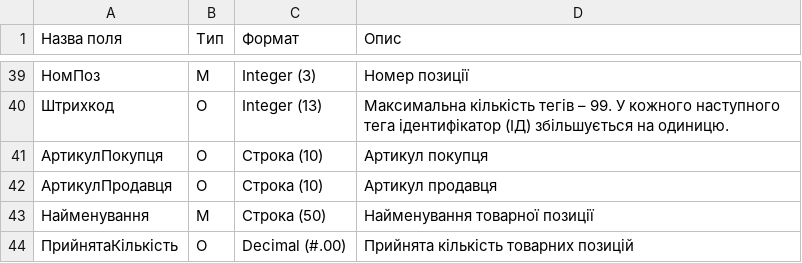
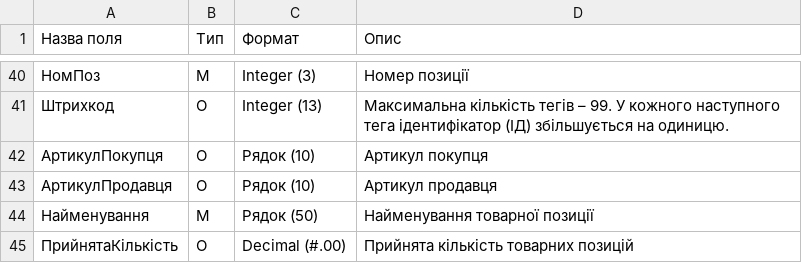
Before and after one commit to EDI-N/Docs, a CSV file: docs/XML/files/COMDOC_008.csv, drawn as a sheet; only a part is shown, gaps mark what is left out; addresses are those after the commit; the diff covers the shown part only; the diff names each change by its address in the sheet, - before the commit and + after, or states it on an @@ line.

```diff
--- a/docs/XML/files/COMDOC_008.csv
+++ b/docs/XML/files/COMDOC_008.csv
-C42:C43 (Формат): Строка (10)
+C42:C43 (Формат): Рядок (10)
-C44 (Формат): Строка (50)
+C44 (Формат): Рядок (50)
```
Also changed, not shown: 1 added row and 22 edited cells elsewhere in this file, docs/XML/files/COMDOC_019.csv, docs/XML/files/COMDOC_025.csv, 22 other files.
